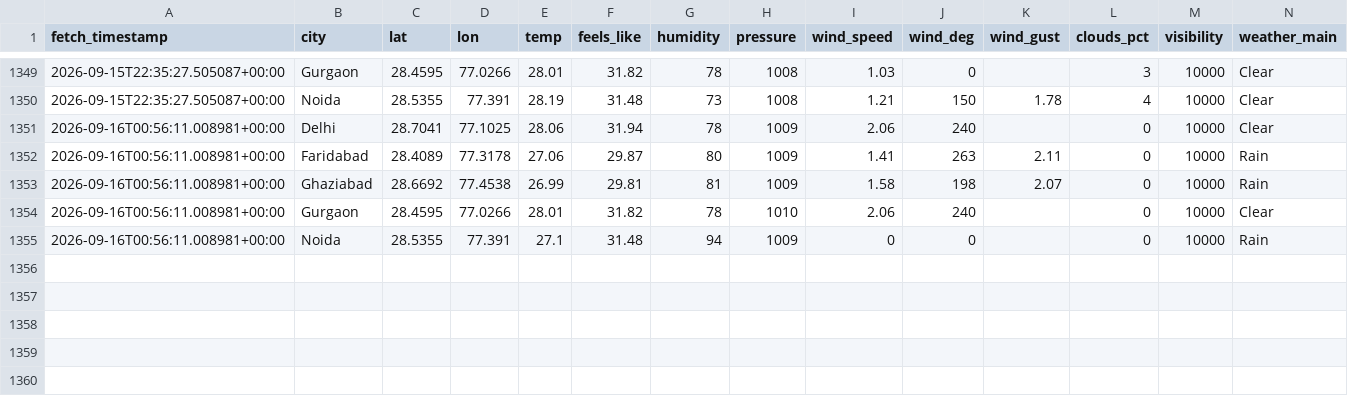
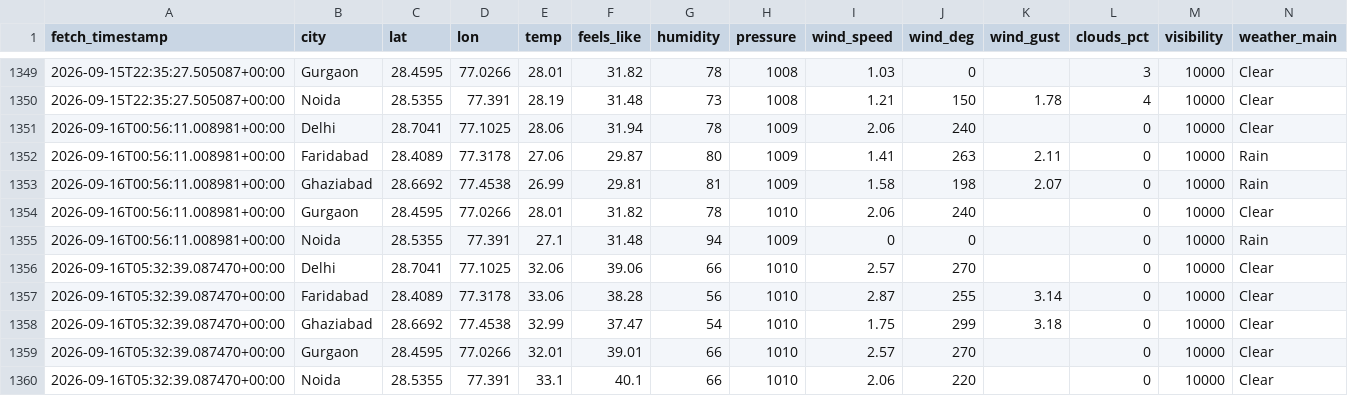
Before and after one commit to UpmaShukla276/UrbanAir-Hacakthon, a CSV file: aqi_model/weather_current_log.csv, drawn as a sheet; only a part is shown, gaps mark what is left out; rows hold the shown columns only; the diff names each change by its address in the sheet, - before the commit and + after, or states it on an @@ line.

```diff
--- a/aqi_model/weather_current_log.csv
+++ b/aqi_model/weather_current_log.csv
+row 1356: 2026-09-16T05:32:39.087470+00:00 | Delhi | 28.7041 | 77.1025 | 32.06 | 39.06 | 66 | 1010 | 2.57 | 270 |  | 0 | 10000 | Clear
+row 1357: 2026-09-16T05:32:39.087470+00:00 | Faridabad | 28.4089 | 77.3178 | 33.06 | 38.28 | 56 | 1010 | 2.87 | 255 | 3.14 | 0 | 10000 | Clear
+row 1358: 2026-09-16T05:32:39.087470+00:00 | Ghaziabad | 28.6692 | 77.4538 | 32.99 | 37.47 | 54 | 1010 | 1.75 | 299 | 3.18 | 0 | 10000 | Clear
+row 1359: 2026-09-16T05:32:39.087470+00:00 | Gurgaon | 28.4595 | 77.0266 | 32.01 | 39.01 | 66 | 1010 | 2.57 | 270 |  | 0 | 10000 | Clear
+row 1360: 2026-09-16T05:32:39.087470+00:00 | Noida | 28.5355 | 77.391 | 33.1 | 40.1 | 66 | 1010 | 2.06 | 220 |  | 0 | 10000 | Clear
```
Also changed, not shown: urbanair_backend/live_ground_aqi_log.csv.
